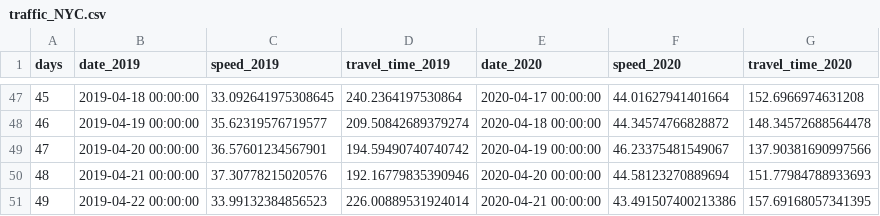
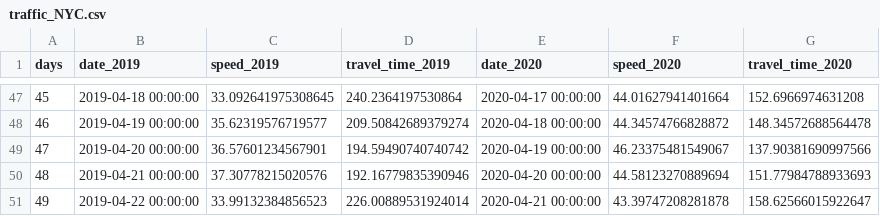
Before and after one commit to hkanezashi/GVTest, a CSV file: docs/data/traffic_NYC.csv, drawn as a sheet; only a part is shown, gaps mark what is left out.

```diff
--- a/docs/data/traffic_NYC.csv
+++ b/docs/data/traffic_NYC.csv
@@ -50,2 +50,2 @@ days,date_2019,speed_2019,travel_time_2019,date_2020,speed_2020,travel_time_2020
 48,2019-04-21 00:00:00,37.30778215020576,192.16779835390946,2020-04-20 00:00:00,44.58123270889694,151.77984788933693
-49,2019-04-22 00:00:00,33.99132384856523,226.00889531924014,2020-04-21 00:00:00,43.491507400213386,157.69168057341395
+49,2019-04-22 00:00:00,33.99132384856523,226.00889531924014,2020-04-21 00:00:00,43.39747208281878,158.62566015922647
```
Also changed, not shown: docs/data/citibike_departed.csv.
